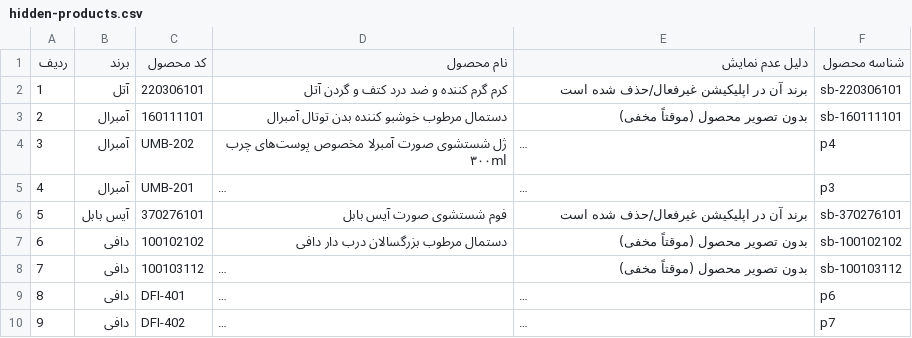
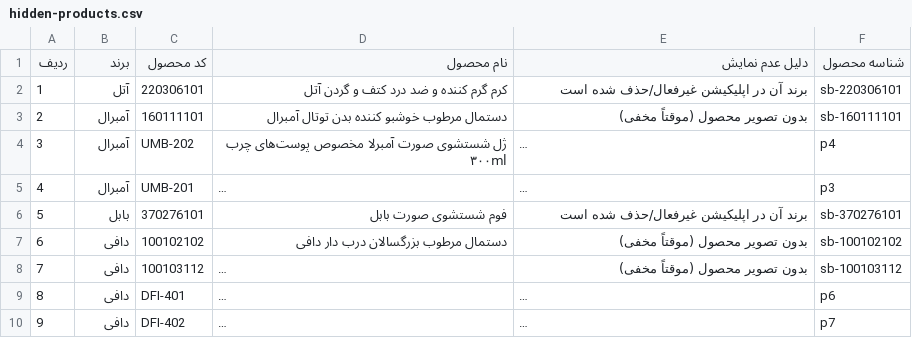
Before and after one commit to 3dingss-coder/seylane-sabz-learning, a CSV file: لیست برندها و محصولات سیلانه سبز/hidden-products.csv, drawn as a sheet; only a part is shown; long unchanged cells end in …; the diff names each change by its address in the sheet, - before the commit and + after, or states it on an @@ line.

```diff
--- a/لیست برندها و محصولات سیلانه سبز/hidden-products.csv
+++ b/لیست برندها و محصولات سیلانه سبز/hidden-products.csv
-B6 (برند): آیس بابل
+B6 (برند): بابل
-D6 (نام محصول): فوم شستشوی صورت آیس بابل
+D6 (نام محصول): فوم شستشوی صورت بابل
```
Also changed, not shown: skincare_products_quiz_v3.csv, 14 other files.
